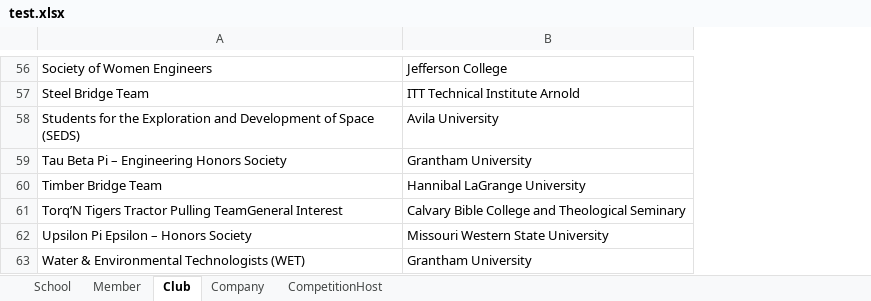
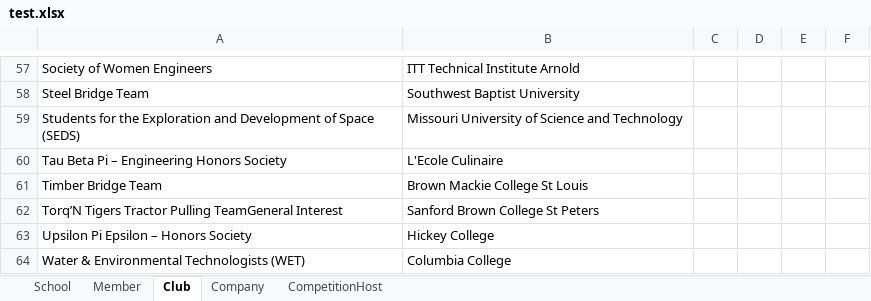
Before and after one commit to shlucker/csc, an Excel workbook: test.xlsx, sheet Club, drawn as a sheet; only a part is shown, gaps mark what is left out; values as stored, in another font and other column widths than the file's, no borders; addresses are those after the commit; the diff covers the shown part only; the diff names each change by its address in the sheet, - before the commit and + after, or states it on an @@ line.

```diff
--- a/test.xlsx (sheet Club)
+++ b/test.xlsx (sheet Club)
+column C, empty
+column D, empty
+column E, empty
+column F, empty
-B57: Jefferson College
+B57: ITT Technical Institute Arnold
-B58: ITT Technical Institute Arnold
+B58: Southwest Baptist University
-B59: Avila University
+B59: Missouri University of Science and Technology
-B60: Grantham University
+B60: L'Ecole Culinaire
-B61: Hannibal LaGrange University
+B61: Brown Mackie College St Louis
-B62: Calvary Bible College and Theological Seminary
+B62: Sanford Brown College St Peters
-B63: Missouri Western State University
+B63: Hickey College
-B64: Grantham University
+B64: Columbia College
```
Also changed, not shown: 1 added row and 55 edited cells elsewhere in this sheet, sheet Member, sheet School, sheet CompetitionHost, sheet Company, 1 other file.
